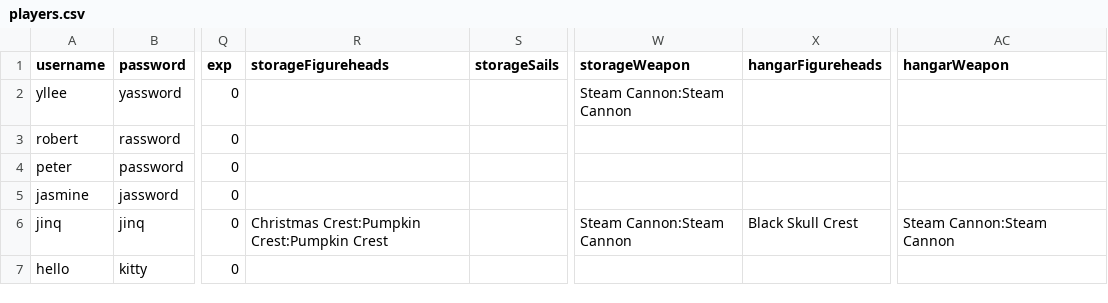
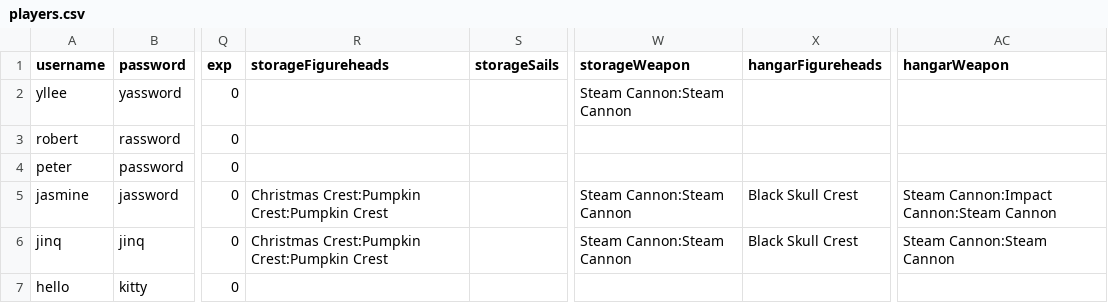
Before and after one commit to whalelee/battlestations-in-java, a CSV file: data/oridata/players.csv, drawn as a sheet; only a part is shown, gaps mark what is left out; the diff names each change by its address in the sheet, - before the commit and + after, or states it on an @@ line.

```diff
--- a/data/oridata/players.csv
+++ b/data/oridata/players.csv
-R5 (storageFigureheads): (empty)
+R5 (storageFigureheads): Christmas Crest:Pumpkin Crest:Pumpkin Crest
-W5 (storageWeapon): (empty)
+W5 (storageWeapon): Steam Cannon:Steam Cannon
-X5 (hangarFigureheads): (empty)
+X5 (hangarFigureheads): Black Skull Crest
-AC5 (hangarWeapon): (empty)
+AC5 (hangarWeapon): Steam Cannon:Impact Cannon:Steam Cannon
```
Also changed, not shown: data/players.csv, 3 other files.
